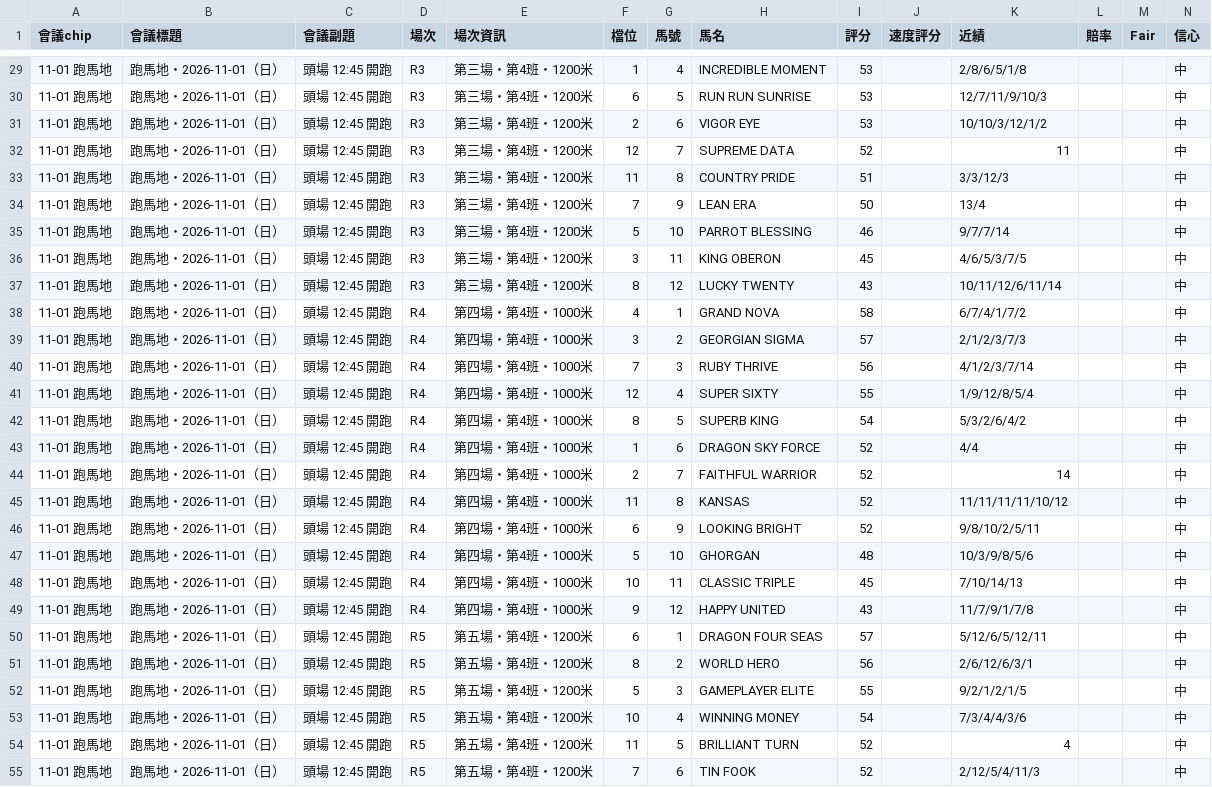
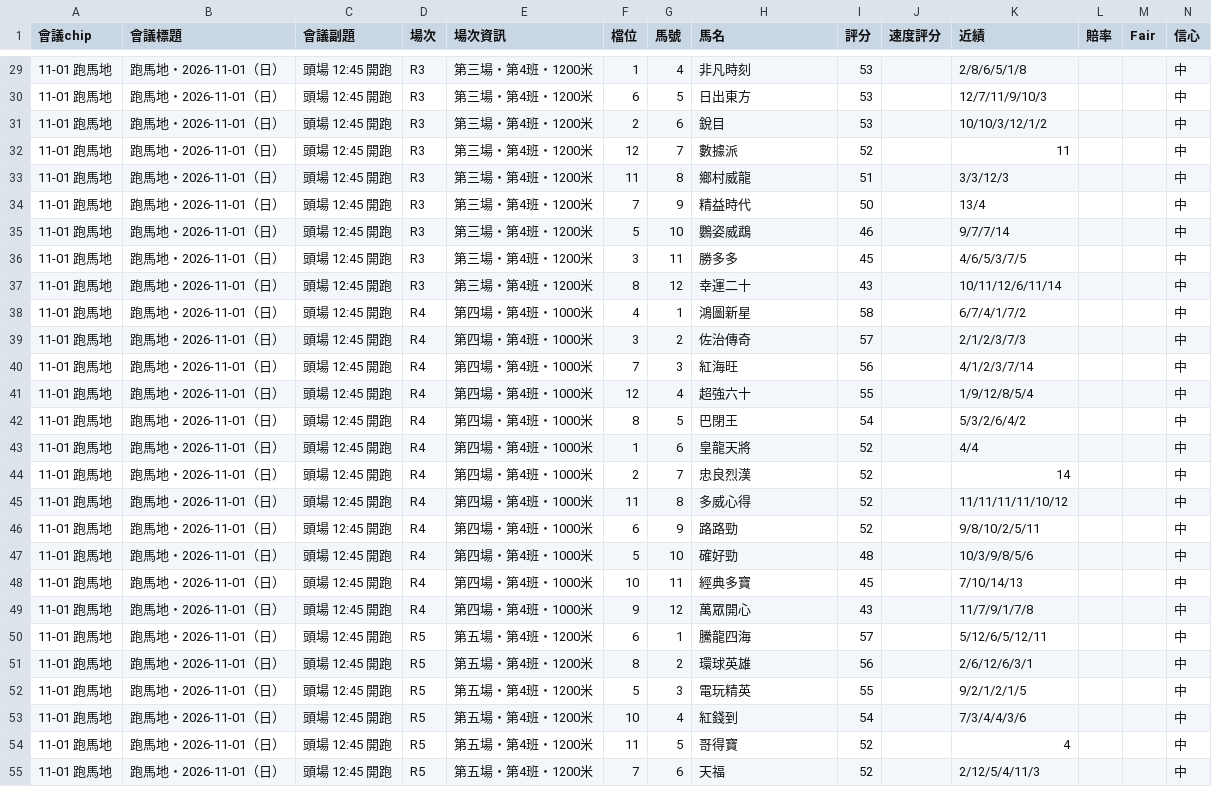
Before and after one commit to jarvisismyrobot/horse-racing-tools, a CSV file: data/racecard-20261101.csv, drawn as a sheet; only a part is shown, gaps mark what is left out; the diff covers the shown part only.

```diff
--- a/data/racecard-20261101.csv
+++ b/data/racecard-20261101.csv
@@ -29,27 +29,27 @@
-11-01 跑馬地,跑馬地・2026-11-01（日）,頭場 12:45 開跑,R3,第三場・第4班・1200米,1,4,INCREDIBLE MOMENT,53,,2/8/6/5/1/8,,,中
-11-01 跑馬地,跑馬地・2026-11-01（日）,頭場 12:45 開跑,R3,第三場・第4班・1200米,6,5,RUN RUN SUNRISE,53,,12/7/11/9/10/3,,,中
-11-01 跑馬地,跑馬地・2026-11-01（日）,頭場 12:45 開跑,R3,第三場・第4班・1200米,2,6,VIGOR EYE,53,,10/10/3/12/1/2,,,中
-11-01 跑馬地,跑馬地・2026-11-01（日）,頭場 12:45 開跑,R3,第三場・第4班・1200米,12,7,SUPREME DATA,52,,11,,,中
-11-01 跑馬地,跑馬地・2026-11-01（日）,頭場 12:45 開跑,R3,第三場・第4班・1200米,11,8,COUNTRY PRIDE,51,,3/3/12/3,,,中
-11-01 跑馬地,跑馬地・2026-11-01（日）,頭場 12:45 開跑,R3,第三場・第4班・1200米,7,9,LEAN ERA,50,,13/4,,,中
-11-01 跑馬地,跑馬地・2026-11-01（日）,頭場 12:45 開跑,R3,第三場・第4班・1200米,5,10,PARROT BLESSING,46,,9/7/7/14,,,中
-11-01 跑馬地,跑馬地・2026-11-01（日）,頭場 12:45 開跑,R3,第三場・第4班・1200米,3,11,KING OBERON,45,,4/6/5/3/7/5,,,中
-11-01 跑馬地,跑馬地・2026-11-01（日）,頭場 12:45 開跑,R3,第三場・第4班・1200米,8,12,LUCKY TWENTY,43,,10/11/12/6/11/14,,,中
-11-01 跑馬地,跑馬地・2026-11-01（日）,頭場 12:45 開跑,R4,第四場・第4班・1000米,4,1,GRAND NOVA,58,,6/7/4/1/7/2,,,中
-11-01 跑馬地,跑馬地・2026-11-01（日）,頭場 12:45 開跑,R4,第四場・第4班・1000米,3,2,GEORGIAN SIGMA,57,,2/1/2/3/7/3,,,中
-11-01 跑馬地,跑馬地・2026-11-01（日）,頭場 12:45 開跑,R4,第四場・第4班・1000米,7,3,RUBY THRIVE,56,,4/1/2/3/7/14,,,中
-11-01 跑馬地,跑馬地・2026-11-01（日）,頭場 12:45 開跑,R4,第四場・第4班・1000米,12,4,SUPER SIXTY,55,,1/9/12/8/5/4,,,中
-11-01 跑馬地,跑馬地・2026-11-01（日）,頭場 12:45 開跑,R4,第四場・第4班・1000米,8,5,SUPERB KING,54,,5/3/2/6/4/2,,,中
-11-01 跑馬地,跑馬地・2026-11-01（日）,頭場 12:45 開跑,R4,第四場・第4班・1000米,1,6,DRAGON SKY FORCE,52,,4/4,,,中
-11-01 跑馬地,跑馬地・2026-11-01（日）,頭場 12:45 開跑,R4,第四場・第4班・1000米,2,7,FAITHFUL WARRIOR,52,,14,,,中
-11-01 跑馬地,跑馬地・2026-11-01（日）,頭場 12:45 開跑,R4,第四場・第4班・1000米,11,8,KANSAS,52,,11/11/11/11/10/12,,,中
-11-01 跑馬地,跑馬地・2026-11-01（日）,頭場 12:45 開跑,R4,第四場・第4班・1000米,6,9,LOOKING BRIGHT,52,,9/8/10/2/5/11,,,中
-11-01 跑馬地,跑馬地・2026-11-01（日）,頭場 12:45 開跑,R4,第四場・第4班・1000米,5,10,GHORGAN,48,,10/3/9/8/5/6,,,中
-11-01 跑馬地,跑馬地・2026-11-01（日）,頭場 12:45 開跑,R4,第四場・第4班・1000米,10,11,CLASSIC TRIPLE,45,,7/10/14/13,,,中
-11-01 跑馬地,跑馬地・2026-11-01（日）,頭場 12:45 開跑,R4,第四場・第4班・1000米,9,12,HAPPY UNITED,43,,11/7/9/1/7/8,,,中
-11-01 跑馬地,跑馬地・2026-11-01（日）,頭場 12:45 開跑,R5,第五場・第4班・1200米,6,1,DRAGON FOUR SEAS,57,,5/12/6/5/12/11,,,中
-11-01 跑馬地,跑馬地・2026-11-01（日）,頭場 12:45 開跑,R5,第五場・第4班・1200米,8,2,WORLD HERO,56,,2/6/12/6/3/1,,,中
-11-01 跑馬地,跑馬地・2026-11-01（日）,頭場 12:45 開跑,R5,第五場・第4班・1200米,5,3,GAMEPLAYER ELITE,55,,9/2/1/2/1/5,,,中
-11-01 跑馬地,跑馬地・2026-11-01（日）,頭場 12:45 開跑,R5,第五場・第4班・1200米,10,4,WINNING MONEY,54,,7/3/4/4/3/6,,,中
-11-01 跑馬地,跑馬地・2026-11-01（日）,頭場 12:45 開跑,R5,第五場・第4班・1200米,11,5,BRILLIANT TURN,52,,4,,,中
-11-01 跑馬地,跑馬地・2026-11-01（日）,頭場 12:45 開跑,R5,第五場・第4班・1200米,7,6,TIN FOOK,52,,2/12/5/4/11/3,,,中
+11-01 跑馬地,跑馬地・2026-11-01（日）,頭場 12:45 開跑,R3,第三場・第4班・1200米,1,4,非凡時刻,53,,2/8/6/5/1/8,,,中
+11-01 跑馬地,跑馬地・2026-11-01（日）,頭場 12:45 開跑,R3,第三場・第4班・1200米,6,5,日出東方,53,,12/7/11/9/10/3,,,中
+11-01 跑馬地,跑馬地・2026-11-01（日）,頭場 12:45 開跑,R3,第三場・第4班・1200米,2,6,銳目,53,,10/10/3/12/1/2,,,中
+11-01 跑馬地,跑馬地・2026-11-01（日）,頭場 12:45 開跑,R3,第三場・第4班・1200米,12,7,數據派,52,,11,,,中
+11-01 跑馬地,跑馬地・2026-11-01（日）,頭場 12:45 開跑,R3,第三場・第4班・1200米,11,8,鄉村威龍,51,,3/3/12/3,,,中
+11-01 跑馬地,跑馬地・2026-11-01（日）,頭場 12:45 開跑,R3,第三場・第4班・1200米,7,9,精益時代,50,,13/4,,,中
+11-01 跑馬地,跑馬地・2026-11-01（日）,頭場 12:45 開跑,R3,第三場・第4班・1200米,5,10,鸚姿威鵡,46,,9/7/7/14,,,中
+11-01 跑馬地,跑馬地・2026-11-01（日）,頭場 12:45 開跑,R3,第三場・第4班・1200米,3,11,勝多多,45,,4/6/5/3/7/5,,,中
+11-01 跑馬地,跑馬地・2026-11-01（日）,頭場 12:45 開跑,R3,第三場・第4班・1200米,8,12,幸運二十,43,,10/11/12/6/11/14,,,中
+11-01 跑馬地,跑馬地・2026-11-01（日）,頭場 12:45 開跑,R4,第四場・第4班・1000米,4,1,鴻圖新星,58,,6/7/4/1/7/2,,,中
+11-01 跑馬地,跑馬地・2026-11-01（日）,頭場 12:45 開跑,R4,第四場・第4班・1000米,3,2,佐治傳奇,57,,2/1/2/3/7/3,,,中
+11-01 跑馬地,跑馬地・2026-11-01（日）,頭場 12:45 開跑,R4,第四場・第4班・1000米,7,3,紅海旺,56,,4/1/2/3/7/14,,,中
+11-01 跑馬地,跑馬地・2026-11-01（日）,頭場 12:45 開跑,R4,第四場・第4班・1000米,12,4,超強六十,55,,1/9/12/8/5/4,,,中
+11-01 跑馬地,跑馬地・2026-11-01（日）,頭場 12:45 開跑,R4,第四場・第4班・1000米,8,5,巴閉王,54,,5/3/2/6/4/2,,,中
+11-01 跑馬地,跑馬地・2026-11-01（日）,頭場 12:45 開跑,R4,第四場・第4班・1000米,1,6,皇龍天將,52,,4/4,,,中
+11-01 跑馬地,跑馬地・2026-11-01（日）,頭場 12:45 開跑,R4,第四場・第4班・1000米,2,7,忠良烈漢,52,,14,,,中
+11-01 跑馬地,跑馬地・2026-11-01（日）,頭場 12:45 開跑,R4,第四場・第4班・1000米,11,8,多威心得,52,,11/11/11/11/10/12,,,中
+11-01 跑馬地,跑馬地・2026-11-01（日）,頭場 12:45 開跑,R4,第四場・第4班・1000米,6,9,路路勁,52,,9/8/10/2/5/11,,,中
+11-01 跑馬地,跑馬地・2026-11-01（日）,頭場 12:45 開跑,R4,第四場・第4班・1000米,5,10,確好勁,48,,10/3/9/8/5/6,,,中
+11-01 跑馬地,跑馬地・2026-11-01（日）,頭場 12:45 開跑,R4,第四場・第4班・1000米,10,11,經典多寶,45,,7/10/14/13,,,中
+11-01 跑馬地,跑馬地・2026-11-01（日）,頭場 12:45 開跑,R4,第四場・第4班・1000米,9,12,萬眾開心,43,,11/7/9/1/7/8,,,中
+11-01 跑馬地,跑馬地・2026-11-01（日）,頭場 12:45 開跑,R5,第五場・第4班・1200米,6,1,騰龍四海,57,,5/12/6/5/12/11,,,中
+11-01 跑馬地,跑馬地・2026-11-01（日）,頭場 12:45 開跑,R5,第五場・第4班・1200米,8,2,環球英雄,56,,2/6/12/6/3/1,,,中
+11-01 跑馬地,跑馬地・2026-11-01（日）,頭場 12:45 開跑,R5,第五場・第4班・1200米,5,3,電玩精英,55,,9/2/1/2/1/5,,,中
+11-01 跑馬地,跑馬地・2026-11-01（日）,頭場 12:45 開跑,R5,第五場・第4班・1200米,10,4,紅錢到,54,,7/3/4/4/3/6,,,中
+11-01 跑馬地,跑馬地・2026-11-01（日）,頭場 12:45 開跑,R5,第五場・第4班・1200米,11,5,哥得寶,52,,4,,,中
+11-01 跑馬地,跑馬地・2026-11-01（日）,頭場 12:45 開跑,R5,第五場・第4班・1200米,7,6,天福,52,,2/12/5/4/11/3,,,中
```
Also changed, not shown: 91 edited cells elsewhere in this file, data/horses-20261101.csv, 2 other files.
